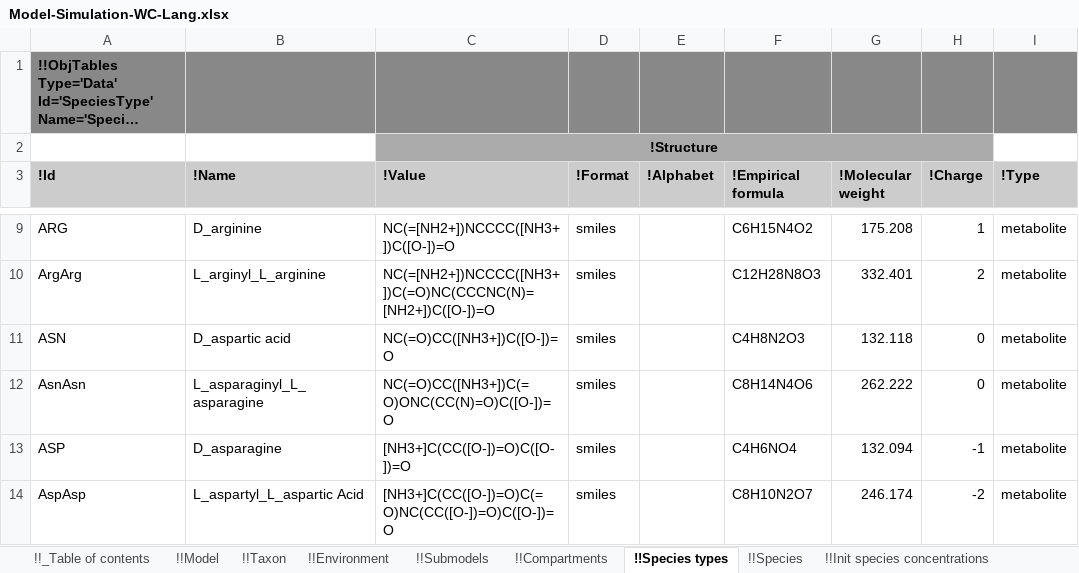
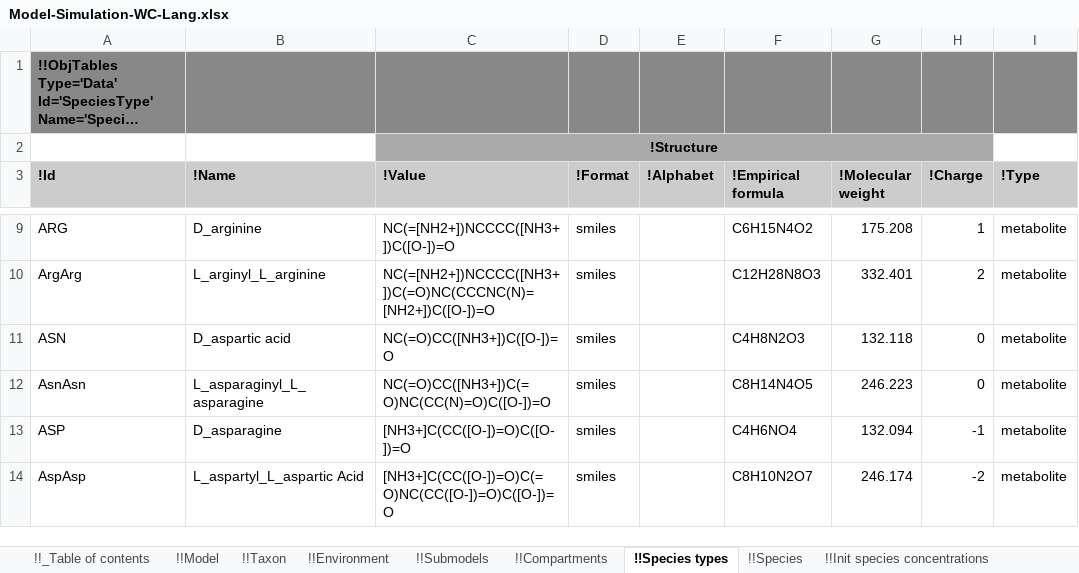
Before and after one commit to KarrLab/intro_to_wc_modeling, an Excel workbook: intro_to_wc_modeling/cell_modeling/simulation/multi_algorithm/Model-Simulation-WC-Lang.xlsx, sheet !!Species types, drawn as a sheet; only a part is shown, gaps mark what is left out; long unchanged cells end in …; values as stored, in another font and other column widths than the file's, no borders; the diff names each change by its address in the sheet, - before the commit and + after, or states it on an @@ line.

```diff
--- a/intro_to_wc_modeling/cell_modeling/simulation/multi_algorithm/Model-Simulation-WC-Lang.xlsx (sheet !!Species types)
+++ b/intro_to_wc_modeling/cell_modeling/simulation/multi_algorithm/Model-Simulation-WC-Lang.xlsx (sheet !!Species types)
-C12 (!Value): NC(=O)CC([NH3+])C(=O)ONC(CC(N)=O)C([O-])=O
+C12 (!Value): NC(=O)CC([NH3+])C(=O)NC(CC(N)=O)C([O-])=O
-F12 (!Empirical formula): C8H14N4O6
+F12 (!Empirical formula): C8H14N4O5
-G12 (!Molecular weight): 262.222
+G12 (!Molecular weight): 246.223
```
Also changed, not shown: sheet !!Reactions.
